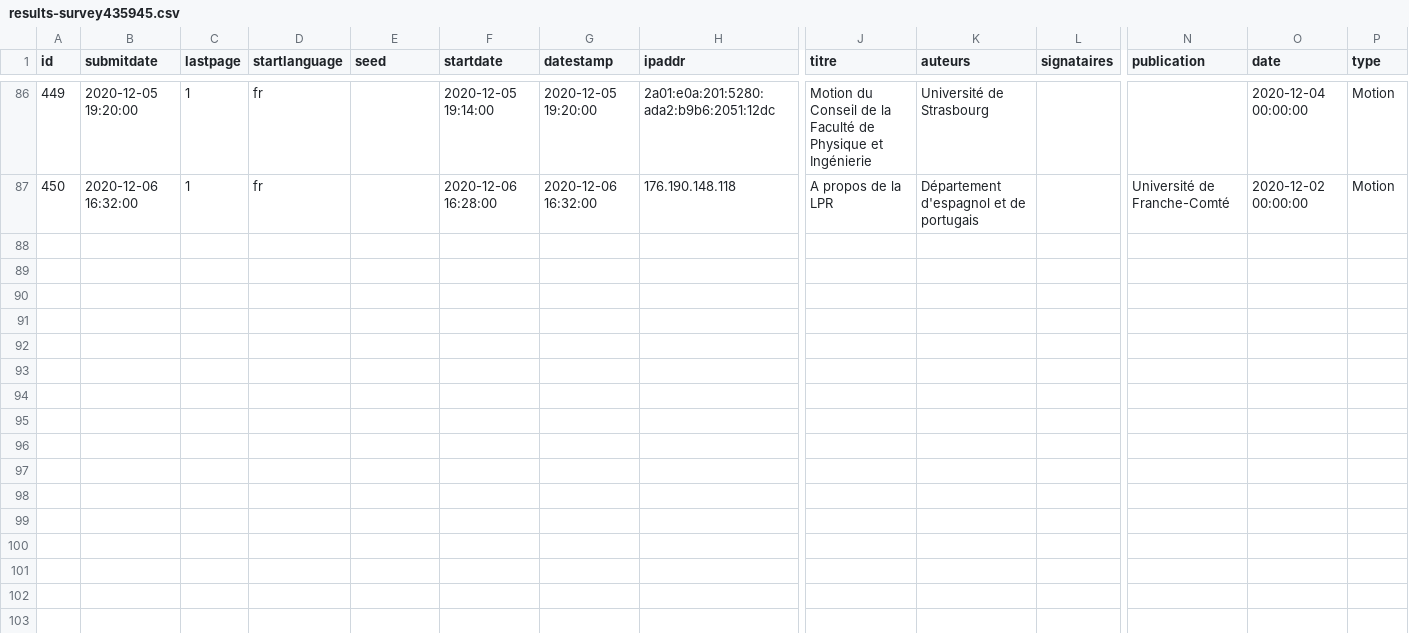
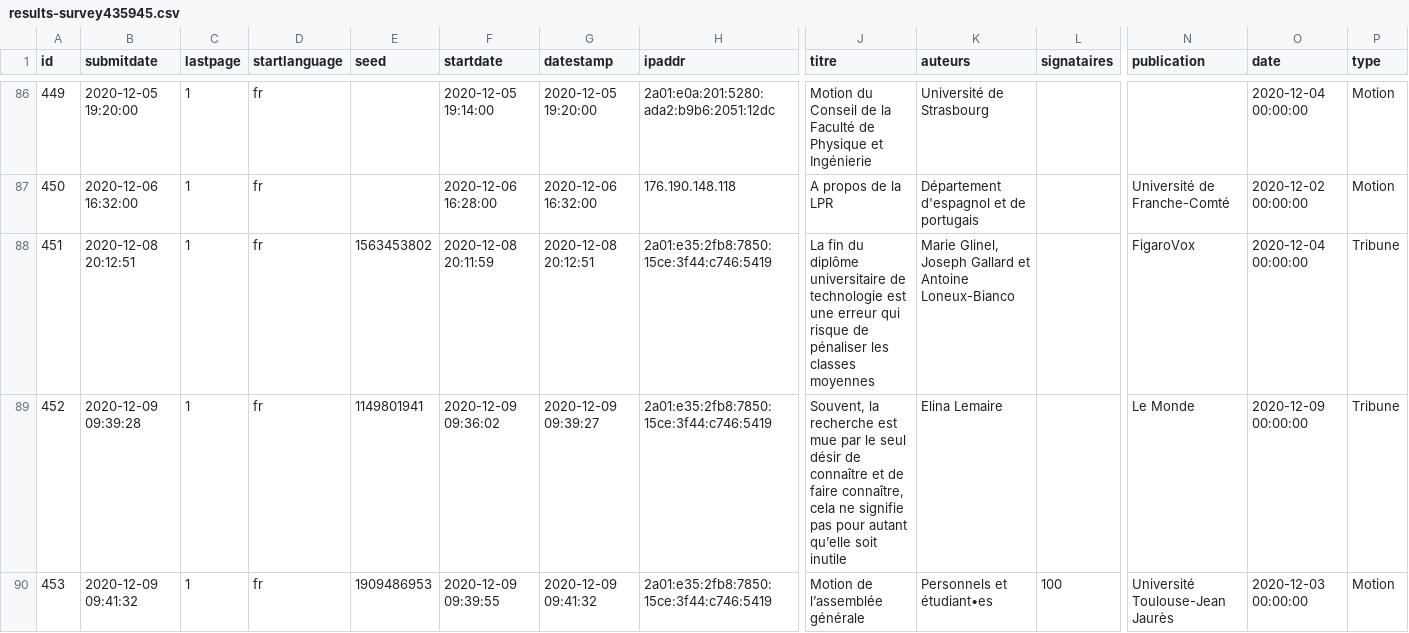
Before and after one commit to cpesr/veilleESR-tribunes, a CSV file: results-survey435945.csv, drawn as a sheet; only a part is shown, gaps mark what is left out; rows hold the shown columns only; the diff names each change by its address in the sheet, - before the commit and + after, or states it on an @@ line.

```diff
--- a/results-survey435945.csv
+++ b/results-survey435945.csv
+row 88: 451 | 2020-12-08 20:12:51 | 1 | fr | 1563453802 | 2020-12-08 20:11:59 | 2020-12-08 20:12:51 | 2a01:e35:2fb8:7850:15ce:3f44:c746:5419 | La fin du diplôme universitaire de technologie est une erreur qui risque de pénaliser les classes moyennes | Marie Glinel, Joseph Gallard et Antoine Loneux-Bianco |  | FigaroVox | 2020-12-04 00:00:00 | Tribune
+row 89: 452 | 2020-12-09 09:39:28 | 1 | fr | 1149801941 | 2020-12-09 09:36:02 | 2020-12-09 09:39:27 | 2a01:e35:2fb8:7850:15ce:3f44:c746:5419 | Souvent, la recherche est mue par le seul désir de connaître et de faire connaître, cela ne signifie pas pour autant qu’elle soit inutile | Elina Lemaire |  | Le Monde | 2020-12-09 00:00:00 | Tribune
+row 90: 453 | 2020-12-09 09:41:32 | 1 | fr | 1909486953 | 2020-12-09 09:39:55 | 2020-12-09 09:41:32 | 2a01:e35:2fb8:7850:15ce:3f44:c746:5419 | Motion de l’assemblée générale | Personnels et étudiant•es | 100 | Université Toulouse-Jean Jaurès | 2020-12-03 00:00:00 | Motion
```
Also changed, not shown: 2 other files.
